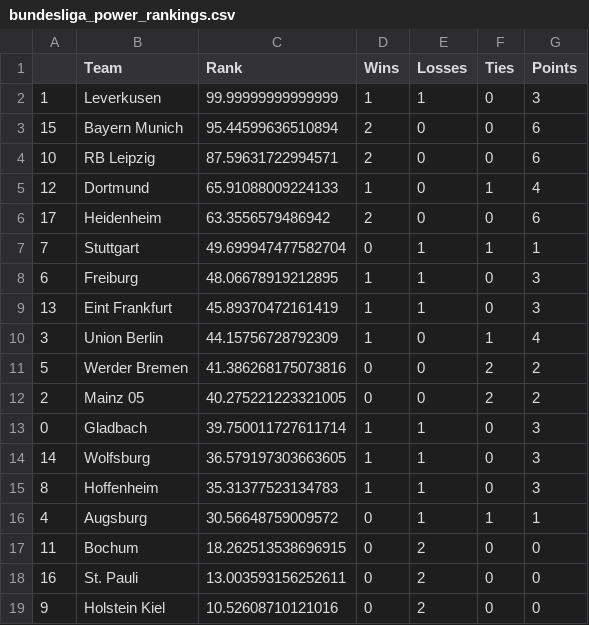
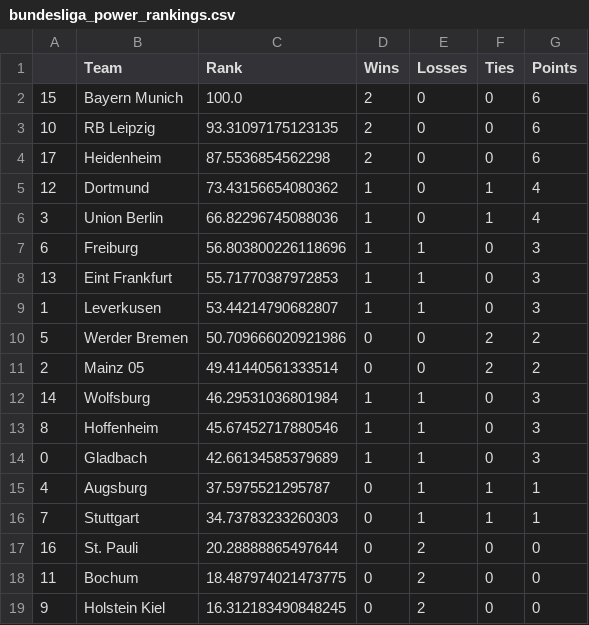
Before and after one commit to jmn5/powerRankCSVFiles, a CSV file: bundesliga_power_rankings.csv, drawn as a sheet.

```diff
--- a/bundesliga_power_rankings.csv
+++ b/bundesliga_power_rankings.csv
@@ -1,19 +1,19 @@
 ,Team,Rank,Wins,Losses,Ties,Points
-1,Leverkusen,99.99999999999999,1,1,0,3
-15,Bayern Munich,95.44599636510894,2,0,0,6
-10,RB Leipzig,87.59631722994571,2,0,0,6
-12,Dortmund,65.91088009224133,1,0,1,4
-17,Heidenheim,63.3556579486942,2,0,0,6
-7,Stuttgart,49.699947477582704,0,1,1,1
-6,Freiburg,48.06678919212895,1,1,0,3
-13,Eint Frankfurt,45.89370472161419,1,1,0,3
-3,Union Berlin,44.15756728792309,1,0,1,4
-5,Werder Bremen,41.386268175073816,0,0,2,2
-2,Mainz 05,40.275221223321005,0,0,2,2
-0,Gladbach,39.750011727611714,1,1,0,3
-14,Wolfsburg,36.579197303663605,1,1,0,3
-8,Hoffenheim,35.31377523134783,1,1,0,3
-4,Augsburg,30.56648759009572,0,1,1,1
-11,Bochum,18.262513538696915,0,2,0,0
-16,St. Pauli,13.003593156252611,0,2,0,0
-9,Holstein Kiel,10.52608710121016,0,2,0,0
+15,Bayern Munich,100.0,2,0,0,6
+10,RB Leipzig,93.31097175123135,2,0,0,6
+17,Heidenheim,87.5536854562298,2,0,0,6
+12,Dortmund,73.43156654080362,1,0,1,4
+3,Union Berlin,66.82296745088036,1,0,1,4
+6,Freiburg,56.803800226118696,1,1,0,3
+13,Eint Frankfurt,55.71770387972853,1,1,0,3
+1,Leverkusen,53.44214790682807,1,1,0,3
+5,Werder Bremen,50.709666020921986,0,0,2,2
+2,Mainz 05,49.41440561333514,0,0,2,2
+14,Wolfsburg,46.29531036801984,1,1,0,3
+8,Hoffenheim,45.67452717880546,1,1,0,3
+0,Gladbach,42.66134585379689,1,1,0,3
+4,Augsburg,37.5975521295787,0,1,1,1
+7,Stuttgart,34.73783233260303,0,1,1,1
+16,St. Pauli,20.28888865497644,0,2,0,0
+11,Bochum,18.487974021473775,0,2,0,0
+9,Holstein Kiel,16.312183490848245,0,2,0,0
```
Also changed, not shown: epl_power_rankings.csv, la_liga_power_rankings.csv, 2 other files.
